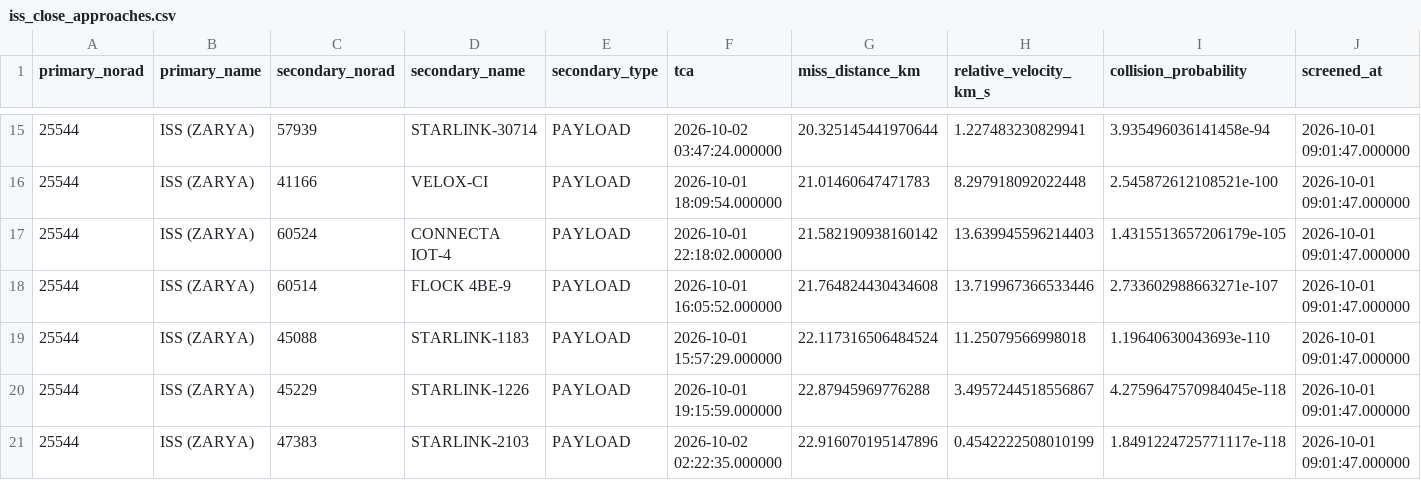
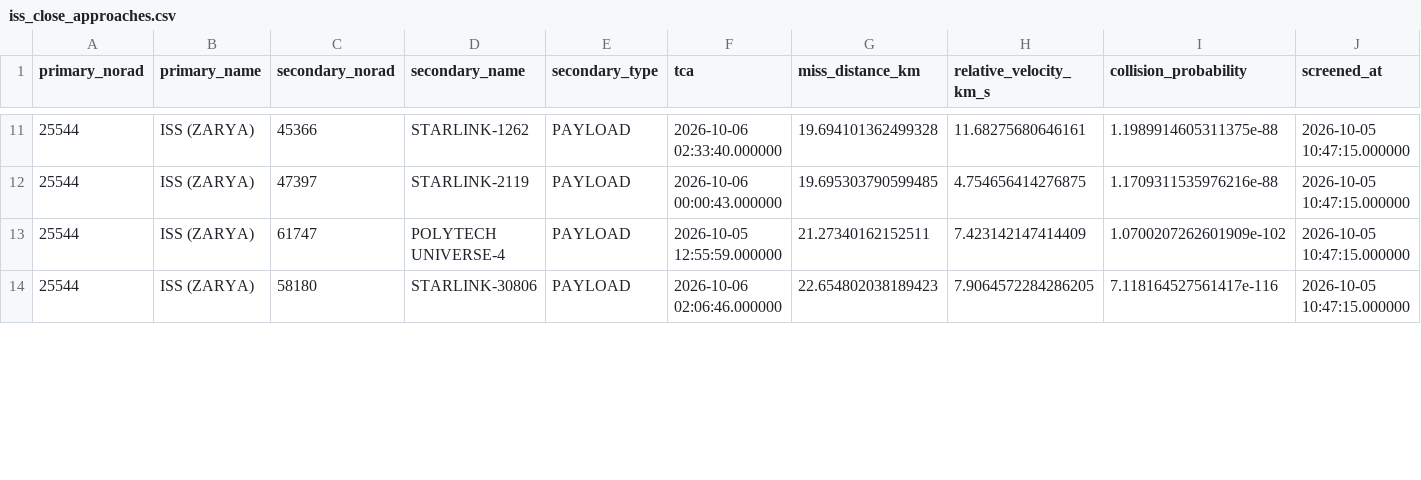
Before and after one commit to kirtii56/space-debris, a CSV file: results/iss_close_approaches.csv, drawn as a sheet; only a part is shown, gaps mark what is left out; the diff covers the shown part only.

```diff
--- a/results/iss_close_approaches.csv
+++ b/results/iss_close_approaches.csv
@@ -15,7 +11,4 @@ primary_norad,primary_name,secondary_norad,secondary_name,secondary_type,tca,mis
-25544,ISS (ZARYA),57939,STARLINK-30714,PAYLOAD,2026-10-02 03:47:24.000000,20.325145441970644,1.227483230829941,3.935496036141458e-94,2026-10-01 09:01:47.000000
-25544,ISS (ZARYA),41166,VELOX-CI,PAYLOAD,2026-10-01 18:09:54.000000,21.01460647471783,8.297918092022448,2.545872612108521e-100,2026-10-01 09:01:47.000000
-25544,ISS (ZARYA),60524,CONNECTA IOT-4,PAYLOAD,2026-10-01 22:18:02.000000,21.582190938160142,13.639945596214403,1.4315513657206179e-105,2026-10-01 09:01:47.000000
-25544,ISS (ZARYA),60514,FLOCK 4BE-9,PAYLOAD,2026-10-01 16:05:52.000000,21.764824430434608,13.719967366533446,2.733602988663271e-107,2026-10-01 09:01:47.000000
-25544,ISS (ZARYA),45088,STARLINK-1183,PAYLOAD,2026-10-01 15:57:29.000000,22.117316506484524,11.25079566998018,1.19640630043693e-110,2026-10-01 09:01:47.000000
-25544,ISS (ZARYA),45229,STARLINK-1226,PAYLOAD,2026-10-01 19:15:59.000000,22.87945969776288,3.4957244518556867,4.2759647570984045e-118,2026-10-01 09:01:47.000000
-25544,ISS (ZARYA),47383,STARLINK-2103,PAYLOAD,2026-10-02 02:22:35.000000,22.916070195147896,0.4542222508010199,1.8491224725771117e-118,2026-10-01 09:01:47.000000
+25544,ISS (ZARYA),45366,STARLINK-1262,PAYLOAD,2026-10-06 02:33:40.000000,19.694101362499328,11.68275680646161,1.1989914605311375e-88,2026-10-05 10:47:15.000000
+25544,ISS (ZARYA),47397,STARLINK-2119,PAYLOAD,2026-10-06 00:00:43.000000,19.695303790599485,4.754656414276875,1.1709311535976216e-88,2026-10-05 10:47:15.000000
+25544,ISS (ZARYA),61747,POLYTECH UNIVERSE-4,PAYLOAD,2026-10-05 12:55:59.000000,21.27340162152511,7.423142147414409,1.0700207262601909e-102,2026-10-05 10:47:15.000000
+25544,ISS (ZARYA),58180,STARLINK-30806,PAYLOAD,2026-10-06 02:06:46.000000,22.654802038189423,7.9064572284286205,7.118164527561417e-116,2026-10-05 10:47:15.000000
```
Also changed, not shown: 4 removed rows and 73 edited cells elsewhere in this file, 5 other files.
